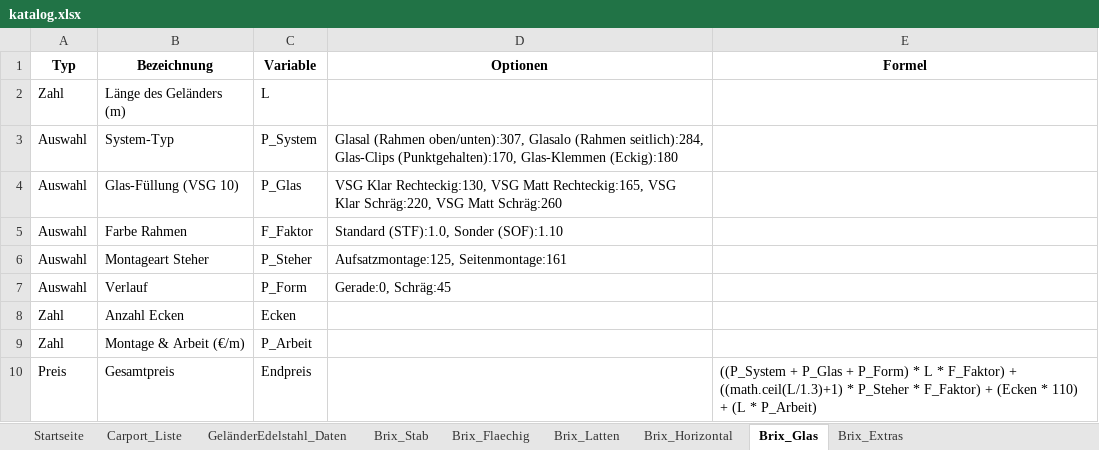
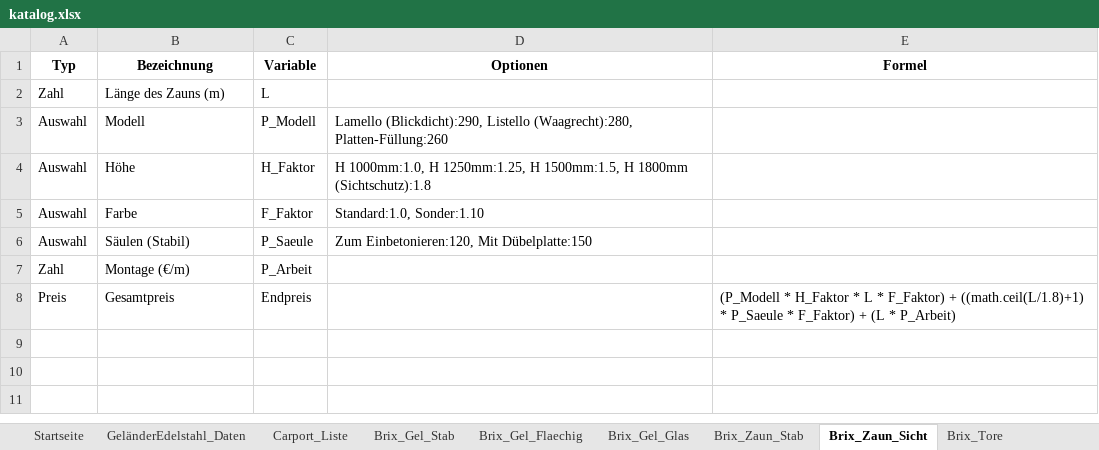
Before and after one commit to meingassnermatthias-eng/BrixKalkGel-nder, an Excel workbook: katalog.xlsx, sheet Brix_Zaun_Sicht, drawn as a sheet; values as stored, in another font and other column widths than the file's, no borders; removed rows and columns are numbered as before the commit, all else as after; the diff names each change by its address in the sheet, - before the commit and + after, or states it on an @@ line.

```diff
--- a/katalog.xlsx (sheet Brix_Zaun_Sicht)
+++ b/katalog.xlsx (sheet Brix_Zaun_Sicht)
-sheet tab: Brix_Stab
+sheet tab: Brix_Gel_Stab
-sheet tab: Brix_Flaechig
+sheet tab: Brix_Gel_Flaechig
-sheet tab: Brix_Latten
+sheet tab: Brix_Gel_Glas
-sheet tab: Brix_Horizontal
+sheet tab: Brix_Zaun_Stab
-sheet tab: Brix_Glas
+sheet tab: Brix_Zaun_Sicht
-sheet tab: Brix_Extras
+sheet tab: Brix_Tore
@@ sheet tab order changed: Startseite | GeländerEdelstahl_Daten | Carport_Liste | Brix_Gel_Stab | Brix_Gel_Flaechig | Brix_Gel_Glas | Brix_Zaun_Stab | Brix_Zaun_Sicht | Brix_Tore @@
-B2 (Bezeichnung): Länge des Geländers (m)
+B2 (Bezeichnung): Länge des Zauns (m)
-row 3: Auswahl | System-Typ | P_System | Glasal (Rahmen oben/unten):307, Glasalo (Rahmen seitlich):284, Glas-Clips (Punktgehalten):170, Glas-Klemmen (Eckig):180
-row 4: Auswahl | Glas-Füllung (VSG 10) | P_Glas | VSG Klar Rechteckig:130, VSG Matt Rechteckig:165, VSG Klar Schräg:220, VSG Matt Schräg:260
+row 3: Auswahl | Modell | P_Modell | Lamello (Blickdicht):290, Listello (Waagrecht):280, Platten-Füllung:260
+row 4: Auswahl | Höhe | H_Faktor | H 1000mm:1.0, H 1250mm:1.25, H 1500mm:1.5, H 1800mm (Sichtschutz):1.8
-B5 (Bezeichnung): Farbe Rahmen
+B5 (Bezeichnung): Farbe
-D5 (Optionen): Standard (STF):1.0, Sonder (SOF):1.10
+D5 (Optionen): Standard:1.0, Sonder:1.10
-row 6: Auswahl | Montageart Steher | P_Steher | Aufsatzmontage:125, Seitenmontage:161
-row 7: Auswahl | Verlauf | P_Form | Gerade:0, Schräg:45
-row 8: Zahl | Anzahl Ecken | Ecken
+row 6: Auswahl | Säulen (Stabil) | P_Saeule | Zum Einbetonieren:120, Mit Dübelplatte:150
-B7 (Bezeichnung): Montage & Arbeit (€/m)
+B7 (Bezeichnung): Montage (€/m)
-E8 (Formel): ((P_System + P_Glas + P_Form) * L * F_Faktor) + ((math.ceil(L/1.3)+1) * P_Steher * F_Faktor) + (Ecken * 110) + (L…
+E8 (Formel): (P_Modell * H_Faktor * L * F_Faktor) + ((math.ceil(L/1.8)+1) * P_Saeule * F_Faktor) + (L…
```
Also changed, not shown: sheet Startseite, sheet Brix_Tore, sheet Brix_Zaun_Stab, sheet Brix_Gel_Glas, sheet Brix_Gel_Flaechig, sheet Brix_Gel_Stab, other sheet tabs.
